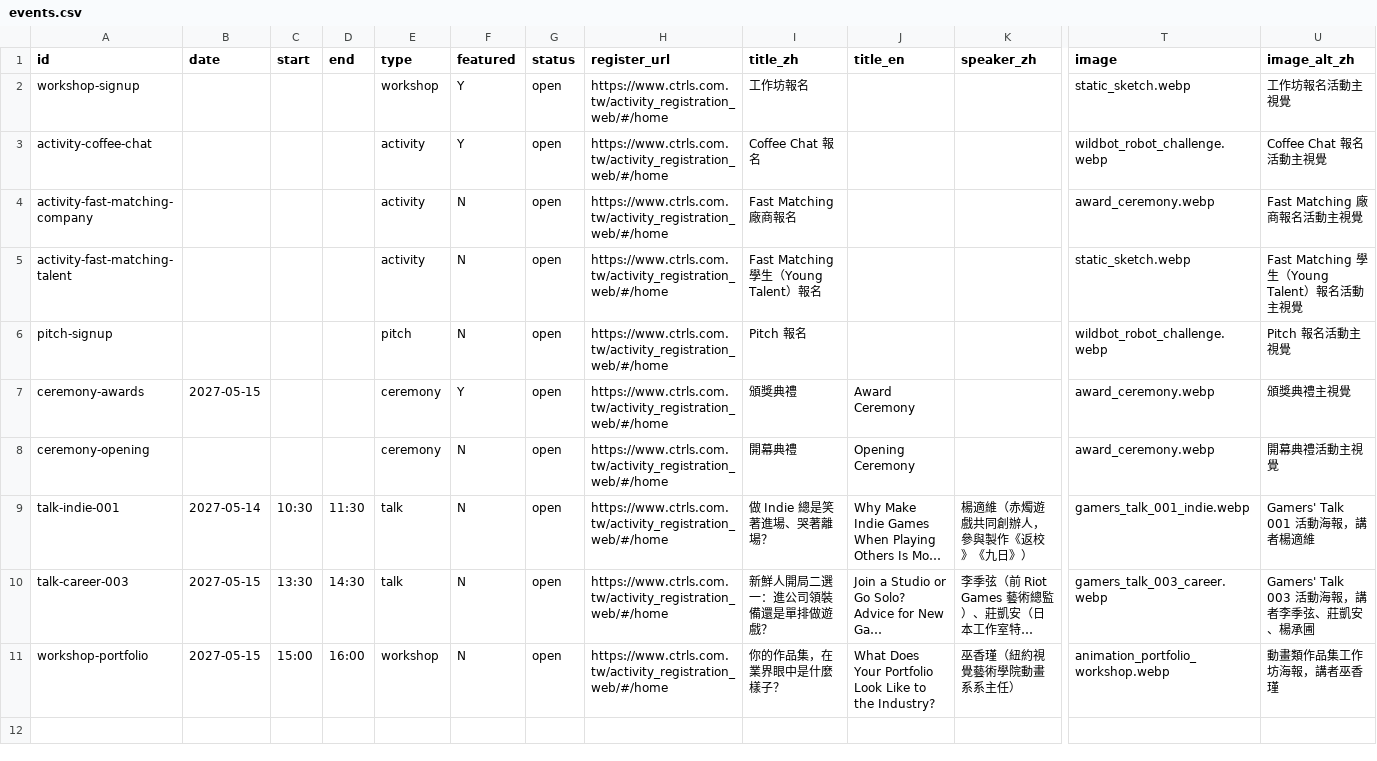
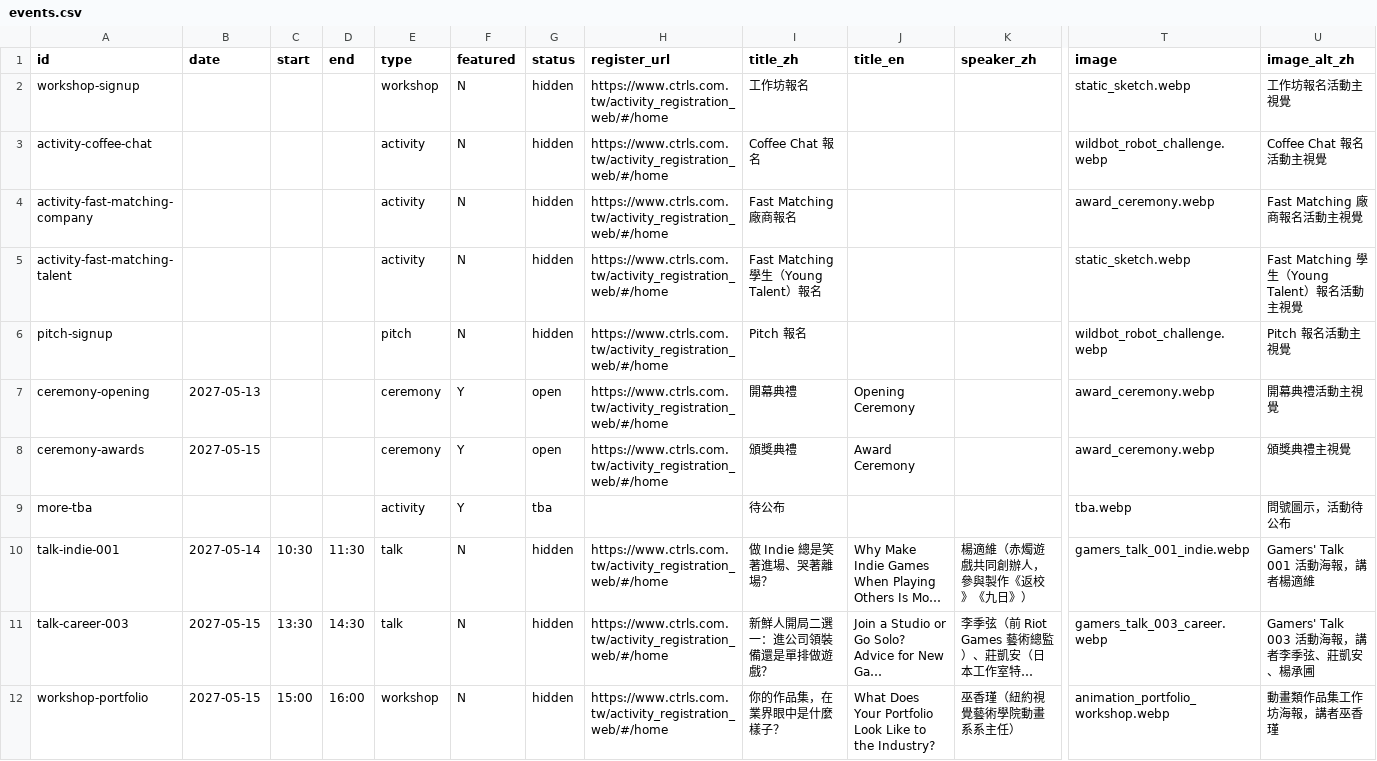
Before and after one commit to DigiWaveGroup/vgtest, a CSV file: _tools/events.csv, drawn as a sheet; only a part is shown, gaps mark what is left out; long unchanged cells end in …; removed rows and columns are numbered as before the commit, all else as after; rows hold the shown columns only; the diff names each change by its address in the sheet, - before the commit and + after, or states it on an @@ line.

```diff
--- a/_tools/events.csv
+++ b/_tools/events.csv
-F2:F3 (featured): Y
+F2:F3 (featured): N
-G2:G6 (status): open
+G2:G6 (status): hidden
+row 7: ceremony-opening | 2027-05-13 |  |  | ceremony | Y | open | https://www.ctrls.com.tw/activity_registration_web/#/home | 開幕典禮 | Opening Ceremony |  | award_ceremony.webp | 開幕典禮活動主視覺
-row 8: ceremony-opening |  |  |  | ceremony | N | open | https://www.ctrls.com.tw/activity_registration_web/#/home | 開幕典禮 | Opening Ceremony |  | award_ceremony.webp | 開幕典禮活動主視覺
+row 9: more-tba |  |  |  | activity | Y | tba |  | 待公布 |  |  | tba.webp | 問號圖示，活動待公布
-G10:G12 (status): open
+G10:G12 (status): hidden
```
Also changed, not shown: _tools/news.csv, 33 other files.
